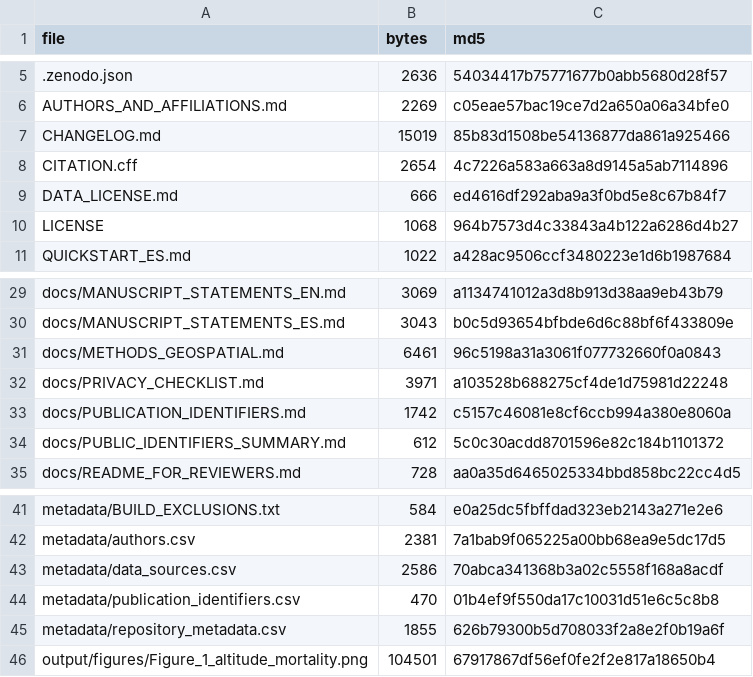
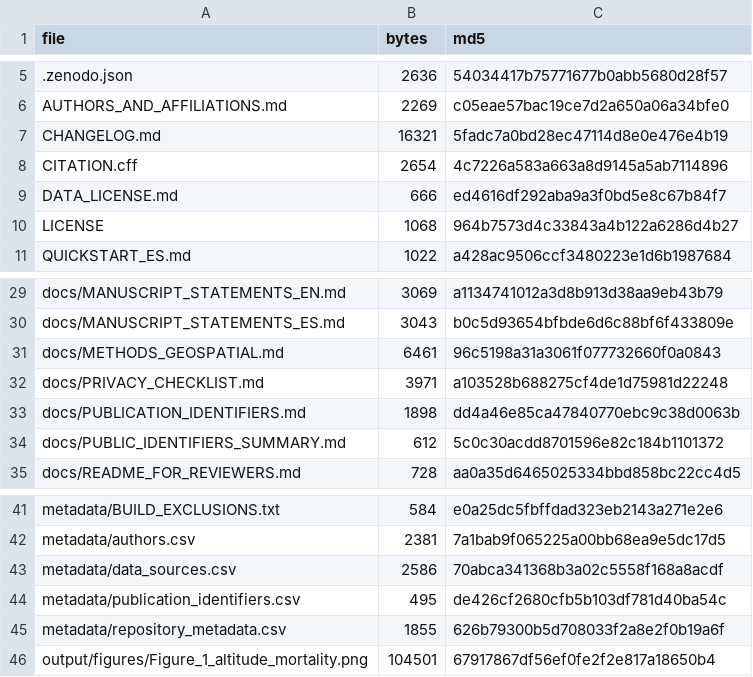
Before and after one commit to hygomez/lightning-mortality-peru, a CSV file: repository_manifest.csv, drawn as a sheet; only a part is shown, gaps mark what is left out.

```diff
--- a/repository_manifest.csv
+++ b/repository_manifest.csv
@@ -6,3 +6,3 @@
 AUTHORS_AND_AFFILIATIONS.md,2269,c05eae57bac19ce7d2a650a06a34bfe0
-CHANGELOG.md,15019,85b83d1508be54136877da861a925466
+CHANGELOG.md,16321,5fadc7a0bd28ec47114d8e0e476e4b19
 CITATION.cff,2654,4c7226a583a663a8d9145a5ab7114896
@@ -32,3 +32,3 @@ docs/METHODS_GEOSPATIAL.md,6461,96c5198a31a3061f077732660f0a0843
 docs/PRIVACY_CHECKLIST.md,3971,a103528b688275cf4de1d75981d22248
-docs/PUBLICATION_IDENTIFIERS.md,1742,c5157c46081e8cf6ccb994a380e8060a
+docs/PUBLICATION_IDENTIFIERS.md,1898,dd4a46e85ca47840770ebc9c38d0063b
 docs/PUBLIC_IDENTIFIERS_SUMMARY.md,612,5c0c30acdd8701596e82c184b1101372
@@ -43,3 +43,3 @@ metadata/authors.csv,2381,7a1bab9f065225a00bb68ea9e5dc17d5
 metadata/data_sources.csv,2586,70abca341368b3a02c5558f168a8acdf
-metadata/publication_identifiers.csv,470,01b4ef9f550da17c10031d51e6c5c8b8
+metadata/publication_identifiers.csv,495,de426cf2680cfb5b103df781d40ba54c
 metadata/repository_metadata.csv,1855,626b79300b5d708033f2a8e2f0b19a6f
```
Also changed, not shown: metadata/publication_identifiers.csv, 2 other files.
